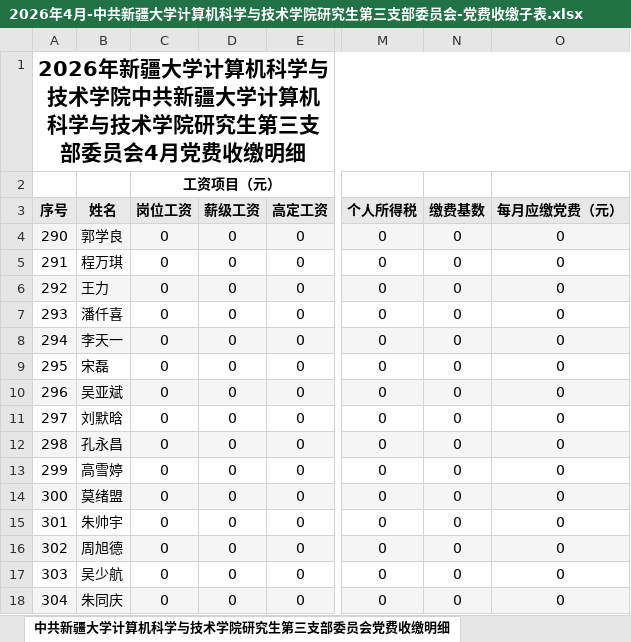
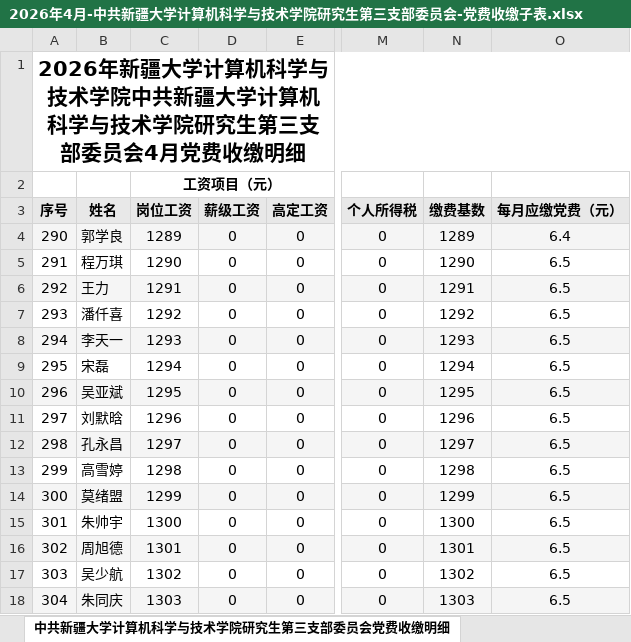
Before and after one commit to sunshiji/fee, an Excel workbook: output/2026年4月/党费收缴子表/2026年4月-中共新疆大学计算机科学与技术学院研究生第三支部委员会-党费收缴子表.xlsx, sheet 中共新疆大学计算机科学与技术学院研究生第三支部委员会党费收缴明细, drawn as a sheet; only a part is shown, gaps mark what is left out; values as stored, in another font and other column widths than the file's, no borders; the diff covers the shown part only; the diff names each change by its address in the sheet, - before the commit and + after, or states it on an @@ line.

```diff
--- a/output/2026年4月/党费收缴子表/2026年4月-中共新疆大学计算机科学与技术学院研究生第三支部委员会-党费收缴子表.xlsx (sheet 中共新疆大学计算机科学与技术学院研究生第三支部委员会党费收缴明细)
+++ b/output/2026年4月/党费收缴子表/2026年4月-中共新疆大学计算机科学与技术学院研究生第三支部委员会-党费收缴子表.xlsx (sheet 中共新疆大学计算机科学与技术学院研究生第三支部委员会党费收缴明细)
-C4 (岗位工资): 0
+C4 (岗位工资): 1289
-N4 (缴费基数): 0
+N4 (缴费基数): 1289
-O4 (每月应缴党费（元）): 0
+O4 (每月应缴党费（元）): 6.4
-C5 (岗位工资): 0
+C5 (岗位工资): 1290
-N5 (缴费基数): 0
+N5 (缴费基数): 1290
-O5:O18 (每月应缴党费（元）): 0
+O5:O18 (每月应缴党费（元）): 6.5
-C6 (岗位工资): 0
+C6 (岗位工资): 1291
-N6 (缴费基数): 0
+N6 (缴费基数): 1291
-C7 (岗位工资): 0
+C7 (岗位工资): 1292
-N7 (缴费基数): 0
+N7 (缴费基数): 1292
-C8 (岗位工资): 0
+C8 (岗位工资): 1293
-N8 (缴费基数): 0
+N8 (缴费基数): 1293
-C9 (岗位工资): 0
+C9 (岗位工资): 1294
-N9 (缴费基数): 0
+N9 (缴费基数): 1294
-C10 (岗位工资): 0
+C10 (岗位工资): 1295
-N10 (缴费基数): 0
+N10 (缴费基数): 1295
-C11 (岗位工资): 0
+C11 (岗位工资): 1296
-N11 (缴费基数): 0
+N11 (缴费基数): 1296
-C12 (岗位工资): 0
+C12 (岗位工资): 1297
-N12 (缴费基数): 0
+N12 (缴费基数): 1297
-C13 (岗位工资): 0
+C13 (岗位工资): 1298
-N13 (缴费基数): 0
+N13 (缴费基数): 1298
-C14 (岗位工资): 0
+C14 (岗位工资): 1299
-N14 (缴费基数): 0
+N14 (缴费基数): 1299
-C15 (岗位工资): 0
+C15 (岗位工资): 1300
-N15 (缴费基数): 0
+N15 (缴费基数): 1300
-C16 (岗位工资): 0
+C16 (岗位工资): 1301
-N16 (缴费基数): 0
+N16 (缴费基数): 1301
-C17 (岗位工资): 0
+C17 (岗位工资): 1302
-N17 (缴费基数): 0
+N17 (缴费基数): 1302
-C18 (岗位工资): 0
+C18 (岗位工资): 1303
-N18 (缴费基数): 0
+N18 (缴费基数): 1303
```
Also changed, not shown: 115 edited cells elsewhere in this sheet, output/2026年4月/2026年4月党费收缴明细表.xlsx, output/2026年4月/2026年4月党费汇总表.xlsx, 41 other files.
